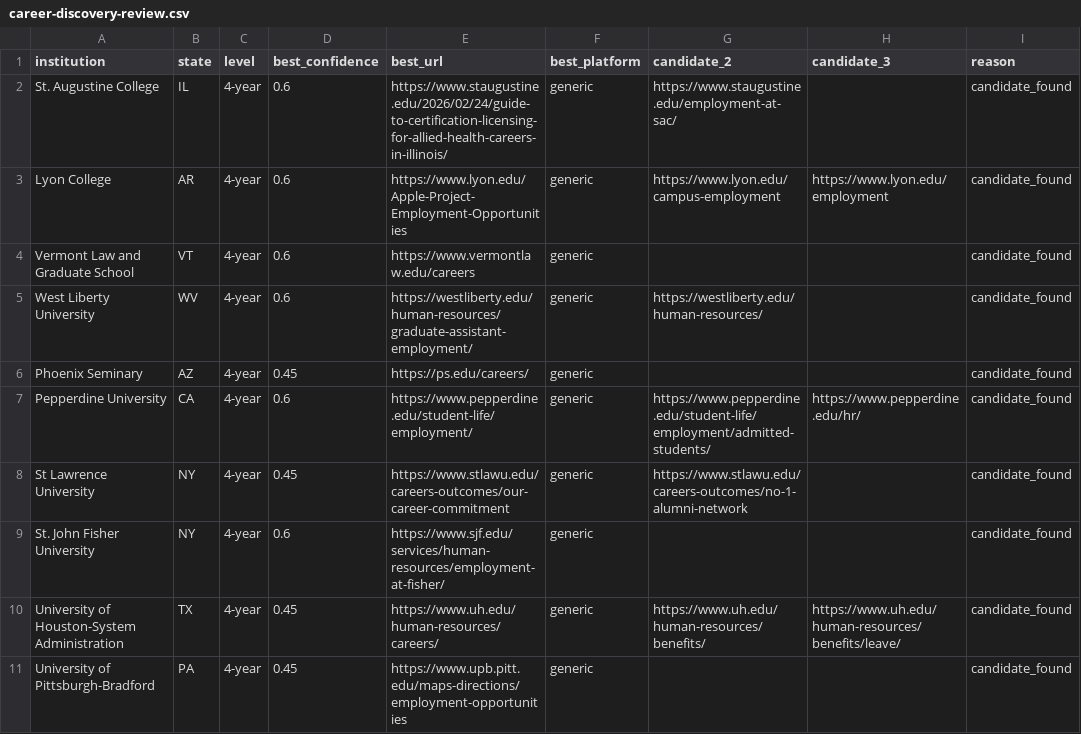
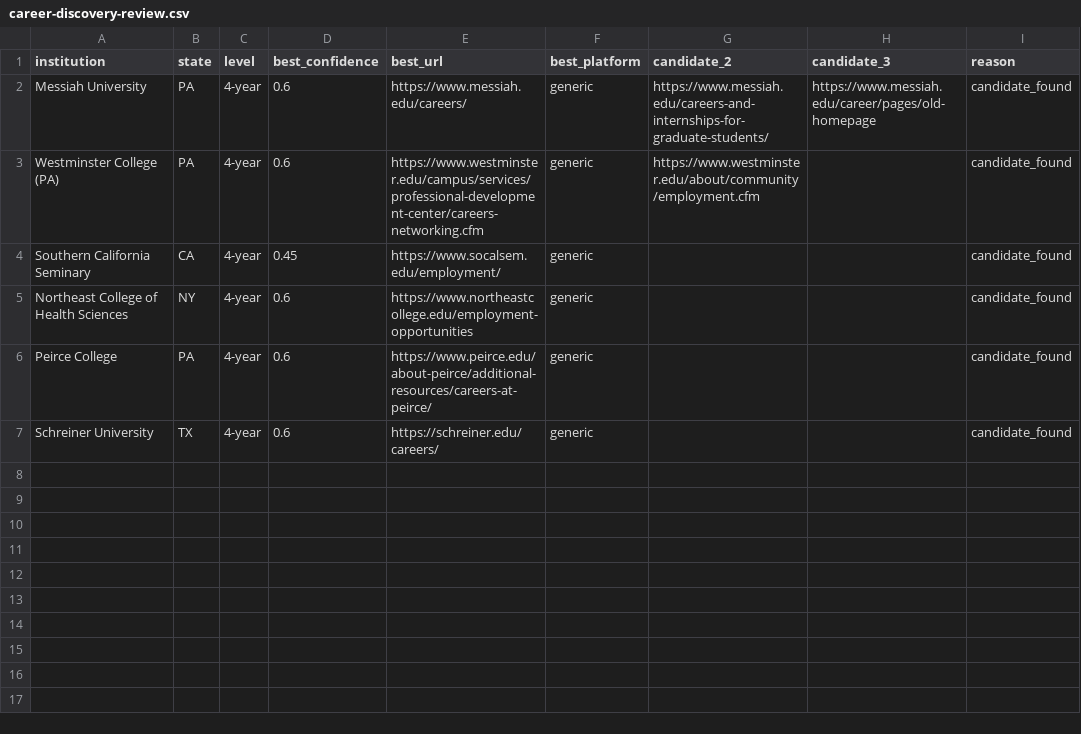
Before and after one commit to sazeka/Faculty-Jobs, a CSV file: generated/career-discovery-review.csv, drawn as a sheet.

Commit message:
Complete eleventh four-year coverage pass

```diff
--- a/generated/career-discovery-review.csv
+++ b/generated/career-discovery-review.csv
@@ -1,11 +1,7 @@
 institution,state,level,best_confidence,best_url,best_platform,candidate_2,candidate_3,reason
-St. Augustine College,IL,4-year,0.6,https://www.staugustine.edu/2026/02/24/guide-to-certification-licensing-for-allied-health-careers-in-illinois/,generic,https://www.staugustine.edu/employment-at-sac/,,candidate_found
-Lyon College,AR,4-year,0.6,https://www.lyon.edu/Apple-Project-Employment-Opportunities,generic,https://www.lyon.edu/campus-employment,https://www.lyon.edu/employment,candidate_found
-Vermont Law and Graduate School,VT,4-year,0.6,https://www.vermontlaw.edu/careers,generic,,,candidate_found
-West Liberty University,WV,4-year,0.6,https://westliberty.edu/human-resources/graduate-assistant-employment/,generic,https://westliberty.edu/human-resources/,,candidate_found
-Phoenix Seminary,AZ,4-year,0.45,https://ps.edu/careers/,generic,,,candidate_found
-Pepperdine University,CA,4-year,0.6,https://www.pepperdine.edu/student-life/employment/,generic,https://www.pepperdine.edu/student-life/employment/admitted-students/,https://www.pepperdine.edu/hr/,candidate_found
-St Lawrence University,NY,4-year,0.45,https://www.stlawu.edu/careers-outcomes/our-career-commitment,generic,https://www.stlawu.edu/careers-outcomes/no-1-alumni-network,,candidate_found
-St. John Fisher University,NY,4-year,0.6,https://www.sjf.edu/services/human-resources/employment-at-fisher/,generic,,,candidate_found
-University of Houston-System Administration,TX,4-year,0.45,https://www.uh.edu/human-resources/careers/,generic,https://www.uh.edu/human-resources/benefits/,https://www.uh.edu/human-resources/benefits/leave/,candidate_found
-University of Pittsburgh-Bradford,PA,4-year,0.45,https://www.upb.pitt.edu/maps-directions/employment-opportunities,generic,,,candidate_found
+Messiah University,PA,4-year,0.6,https://www.messiah.edu/careers/,generic,https://www.messiah.edu/careers-and-internships-for-graduate-students/,https://www.messiah.edu/career/pages/old-homepage,candidate_found
+Westminster College (PA),PA,4-year,0.6,https://www.westminster.edu/campus/services/professional-development-center/careers-networking.cfm,generic,https://www.westminster.edu/about/community/employment.cfm,,candidate_found
+Southern California Seminary,CA,4-year,0.45,https://www.socalsem.edu/employment/,generic,,,candidate_found
+Northeast College of Health Sciences,NY,4-year,0.6,https://www.northeastcollege.edu/employment-opportunities,generic,,,candidate_found
+Peirce College,PA,4-year,0.6,https://www.peirce.edu/about-peirce/additional-resources/careers-at-peirce/,generic,,,candidate_found
+Schreiner University,TX,4-year,0.6,https://schreiner.edu/careers/,generic,,,candidate_found
```
Also changed, not shown: 8 other files.
